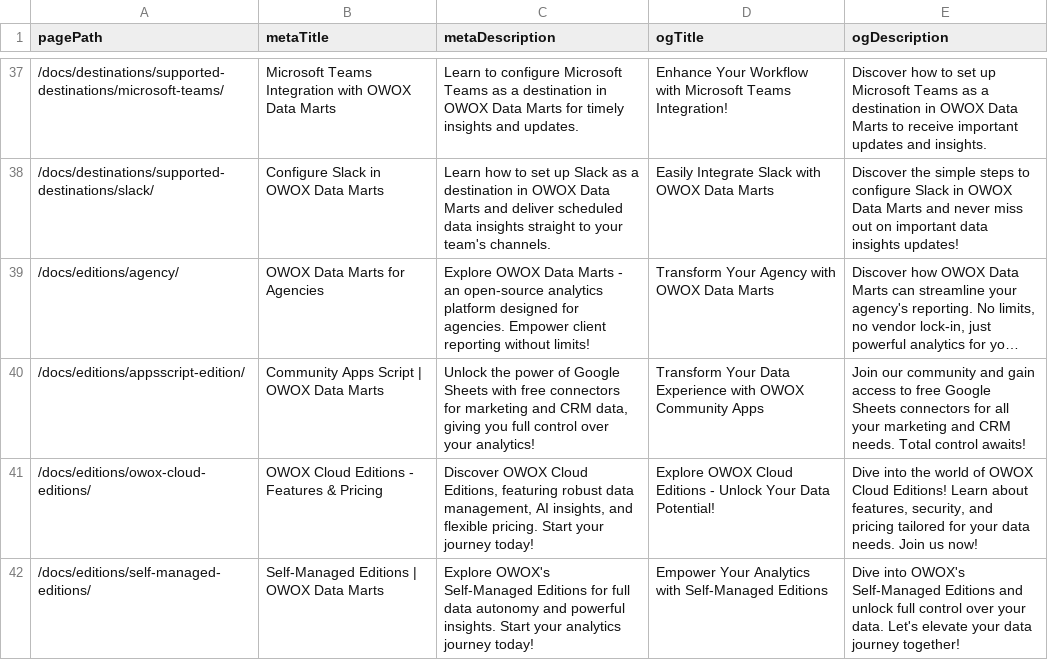
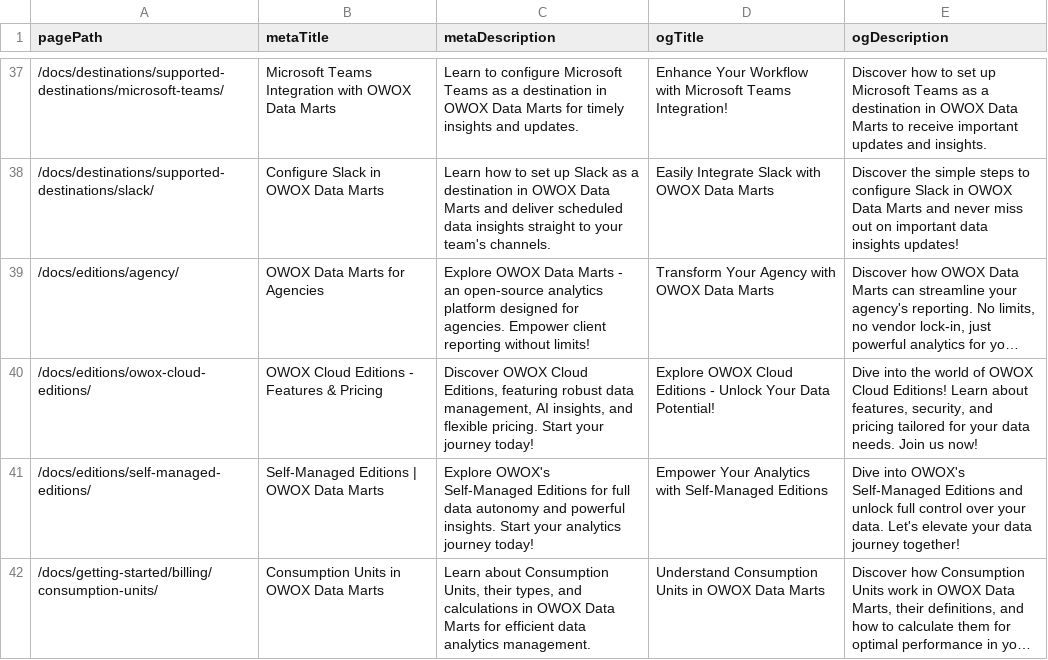
Before and after one commit to middas-0706/js-data-connectors, a CSV file: apps/docs/data/meta-content.csv, drawn as a sheet; only a part is shown, gaps mark what is left out; the shorter side is filled out with more unchanged rows; long unchanged cells end in …; the diff names each change by its address in the sheet, - before the commit and + after, or states it on an @@ line.

Commit message:
docs(editions): remove appsscript edition page and edit changeset (#1497)

```diff
--- a/apps/docs/data/meta-content.csv
+++ b/apps/docs/data/meta-content.csv
-row 40: /docs/editions/appsscript-edition/ | Community Apps Script | OWOX Data Marts | Unlock the power of Google Sheets with free connectors for marketing and CRM data, giving you full control over your analytics! | Transform Your Data Experience with OWOX Community Apps | Join our community and gain access to free Google Sheets connectors for all your marketing and CRM needs. Total control awaits!
```
Also changed, not shown: 2 other files.
